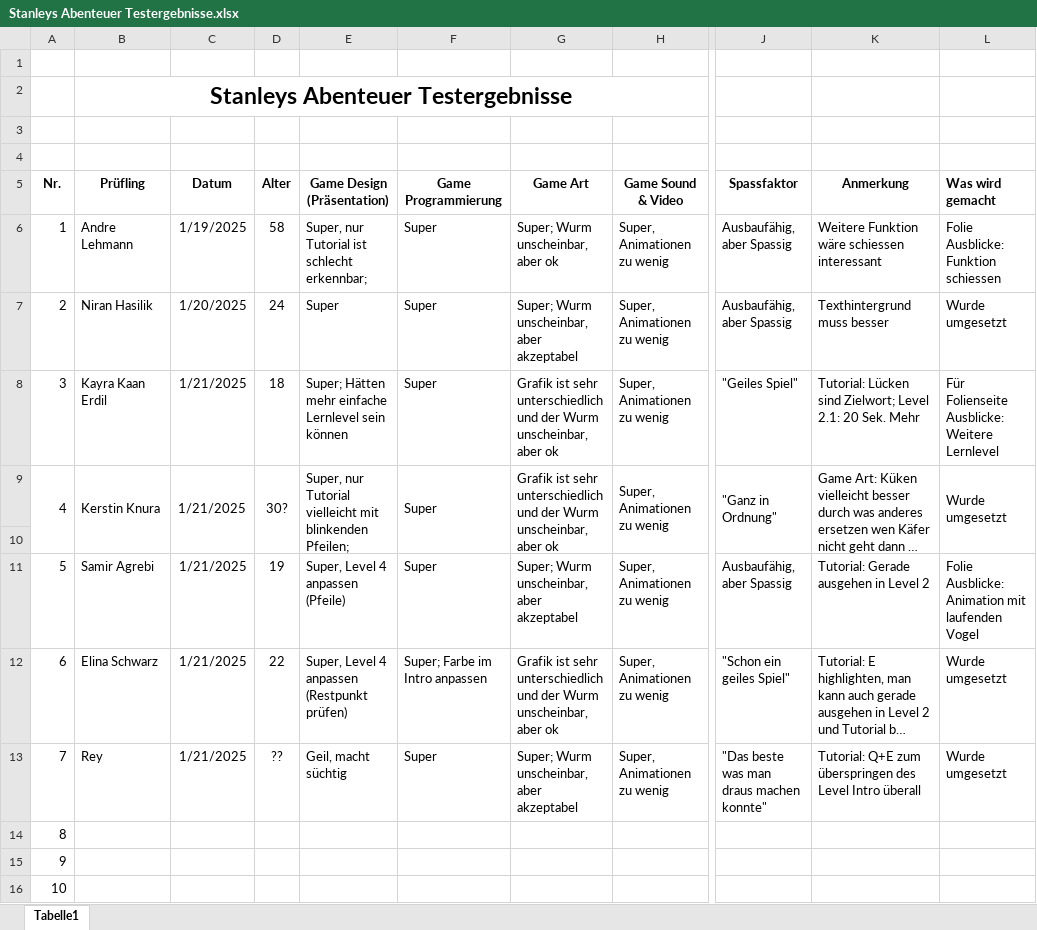
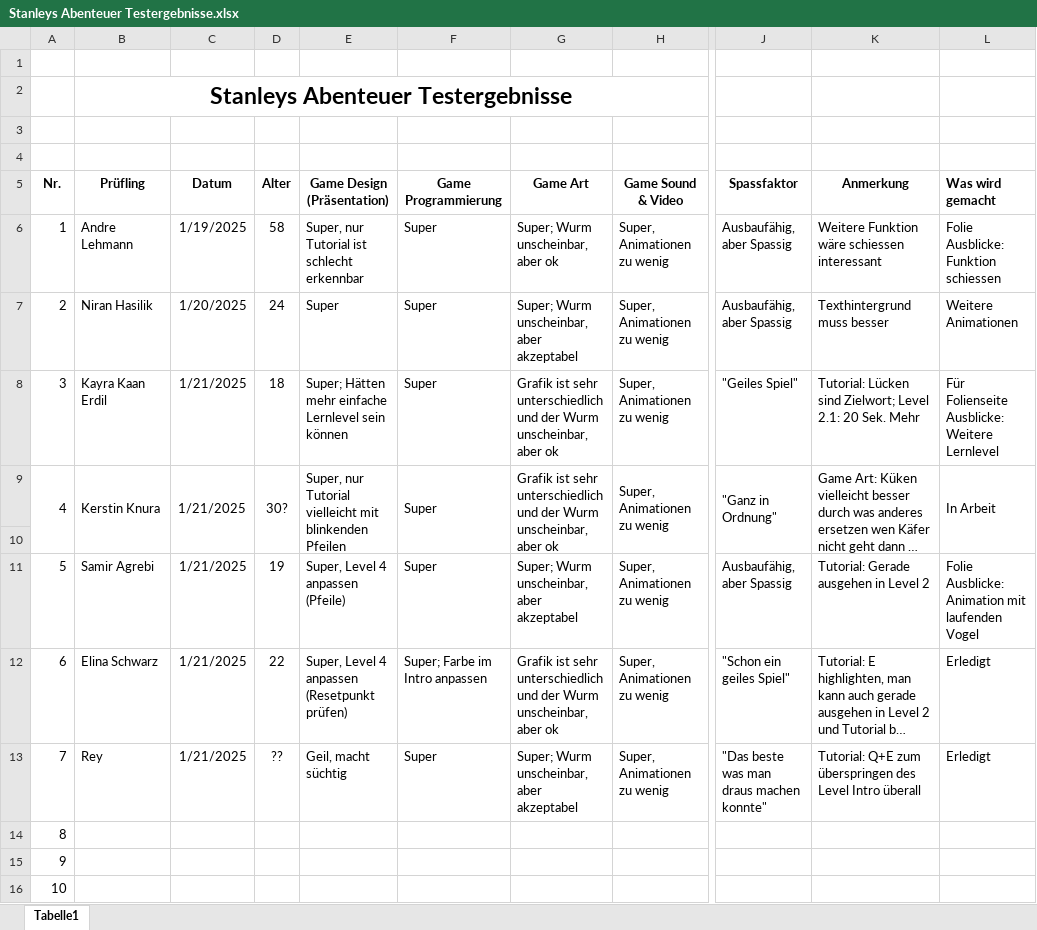
Before and after one commit to Korvek/HangedLarryStan, an Excel workbook: Assets/Documents/Stanleys Abenteuer Testergebnisse.xlsx, sheet Tabelle1, drawn as a sheet; only a part is shown, gaps mark what is left out; long unchanged cells end in …; values as stored, in another font and other column widths than the file's, no borders; the diff names each change by its address in the sheet, - before the commit and + after, or states it on an @@ line.

Commit message:
Update Stanleys Abenteuer Testergebnisse.xlsx

```diff
--- a/Assets/Documents/Stanleys Abenteuer Testergebnisse.xlsx (sheet Tabelle1)
+++ b/Assets/Documents/Stanleys Abenteuer Testergebnisse.xlsx (sheet Tabelle1)
-E6 (Game Design (Präsentation)): Super, nur Tutorial ist schlecht erkennbar;
+E6 (Game Design (Präsentation)): Super, nur Tutorial ist schlecht erkennbar
-L7 (Was wird gemacht): Wurde umgesetzt
+L7 (Was wird gemacht): Weitere Animationen
-E9 (Game Design (Präsentation)): …mit blinkenden Pfeilen;
+E9 (Game Design (Präsentation)): …mit blinkenden Pfeilen
-L9 (Was wird gemacht): Wurde umgesetzt
+L9 (Was wird gemacht): In Arbeit
-E12 (Game Design (Präsentation)): Super, Level 4 anpassen (Restpunkt prüfen)
+E12 (Game Design (Präsentation)): Super, Level 4 anpassen (Resetpunkt prüfen)
-L12:L13 (Was wird gemacht): Wurde umgesetzt
+L12:L13 (Was wird gemacht): Erledigt
```
